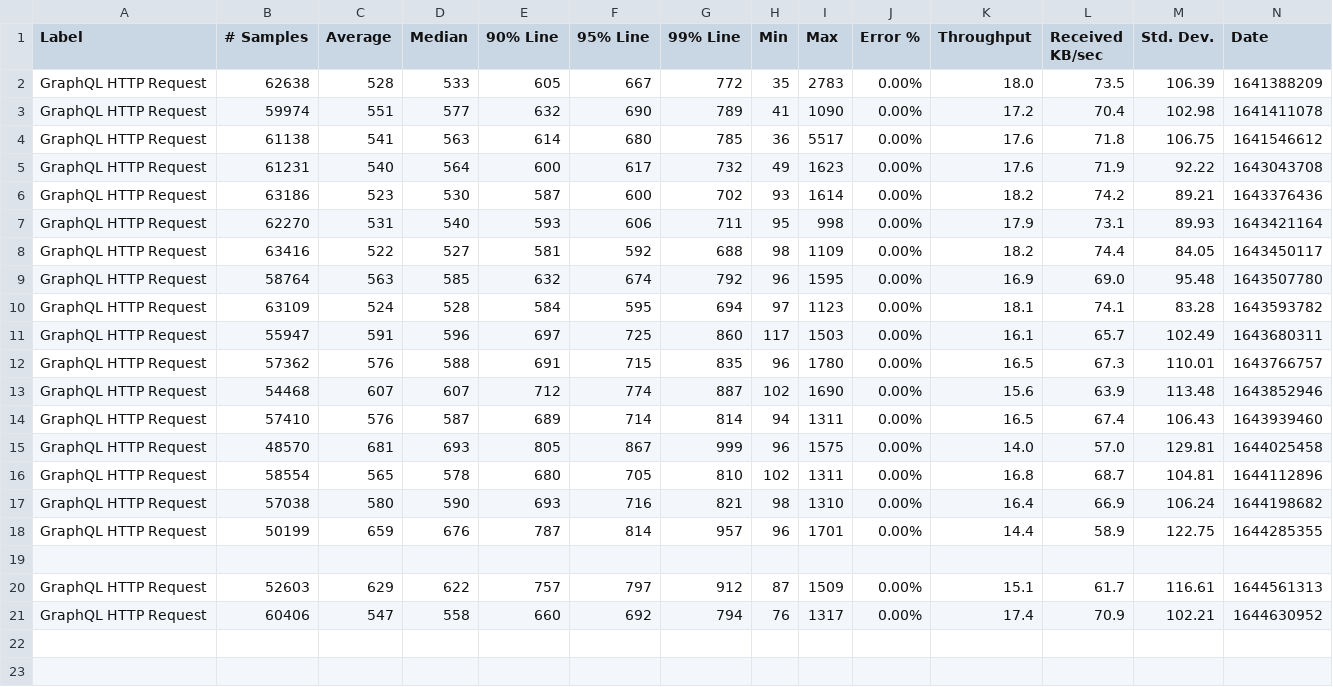
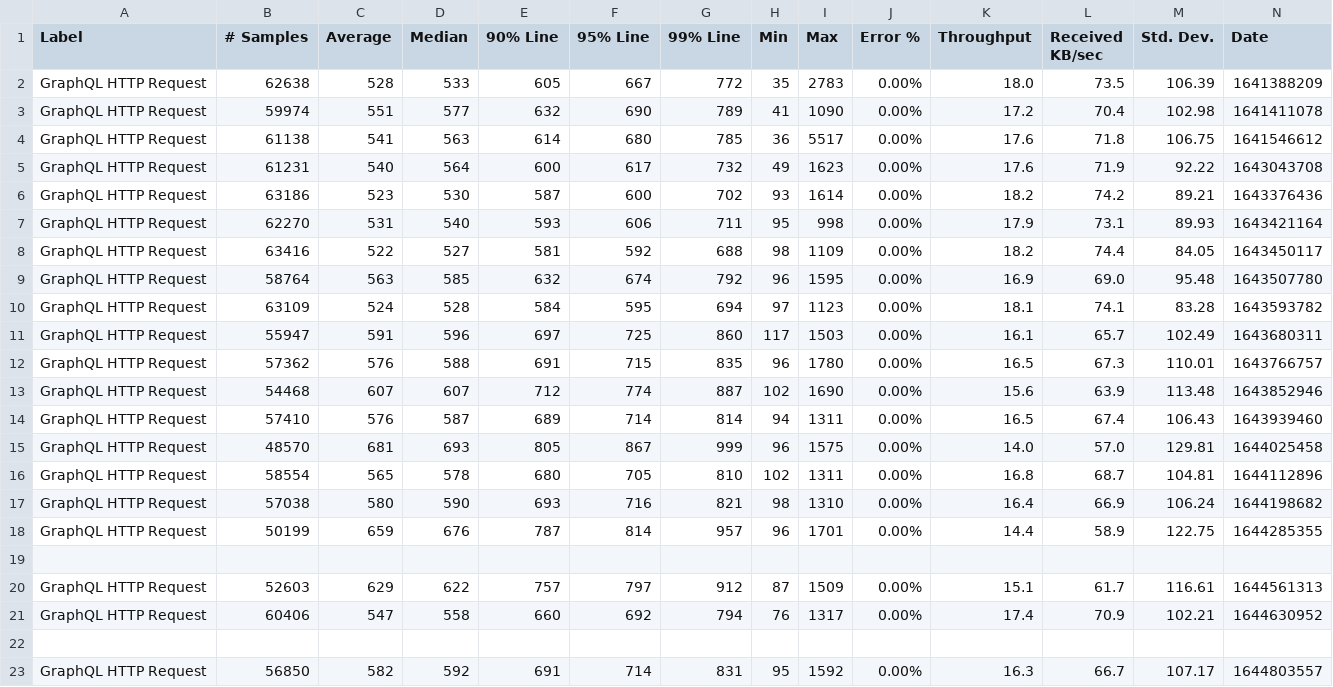
Before and after one commit to ballerina-platform/module-ballerina-graphql, a CSV file: load-tests/snowtooth/results/summary.csv, drawn as a sheet; only a part is shown; rows hold the shown columns only; the diff names each change by its address in the sheet, - before the commit and + after, or states it on an @@ line.

Commit message:
Update snowtooth test results on Mon Feb 14 01:57:26 UTC 2022

```diff
--- a/load-tests/snowtooth/results/summary.csv
+++ b/load-tests/snowtooth/results/summary.csv
+row 22: (empty)
+row 23: GraphQL HTTP Request | 56850 | 582 | 592 | 691 | 714 | 831 | 95 | 1592 | 0.00% | 16.3 | 66.7 | 107.17 | 1644803557
```
